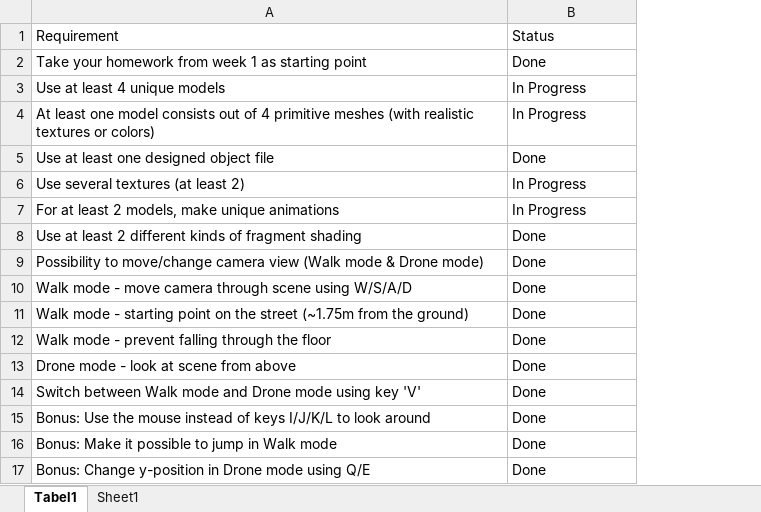
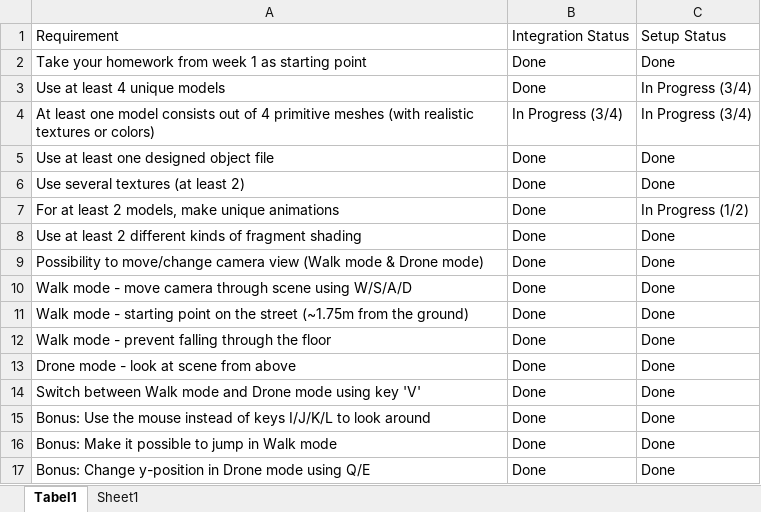
Before and after one commit to sandordost/OpenGLWorld, an Excel workbook: OpenGL_Project_Checklist.xlsx, sheet Tabel1, drawn as a sheet; values as stored, in another font and other column widths than the file's, no borders; conditional formats and table styles not drawn; the diff names each change by its address in the sheet, - before the commit and + after, or states it on an @@ line.

```diff
--- a/OpenGL_Project_Checklist.xlsx (sheet Tabel1)
+++ b/OpenGL_Project_Checklist.xlsx (sheet Tabel1)
+column C, rows 1-17: Setup Status | Done | In Progress (3/4) | In Progress (3/4) | Done | Done | In Progress (1/2) | Done | Done | Done | Done | Done | Done | Done | Done | Done | Done
-B1: Status
+B1: Integration Status
-B3: In Progress
+B3: Done
-B4: In Progress
+B4: In Progress (3/4)
-B6:B7: In Progress
+B6:B7: Done
```
Also changed, not shown: 28 other files.
